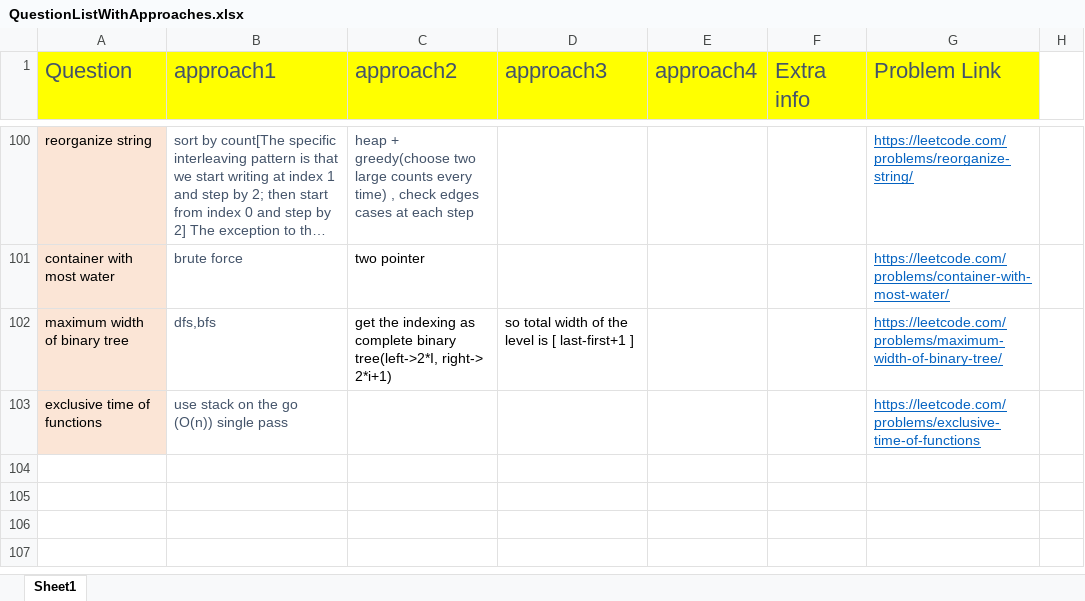
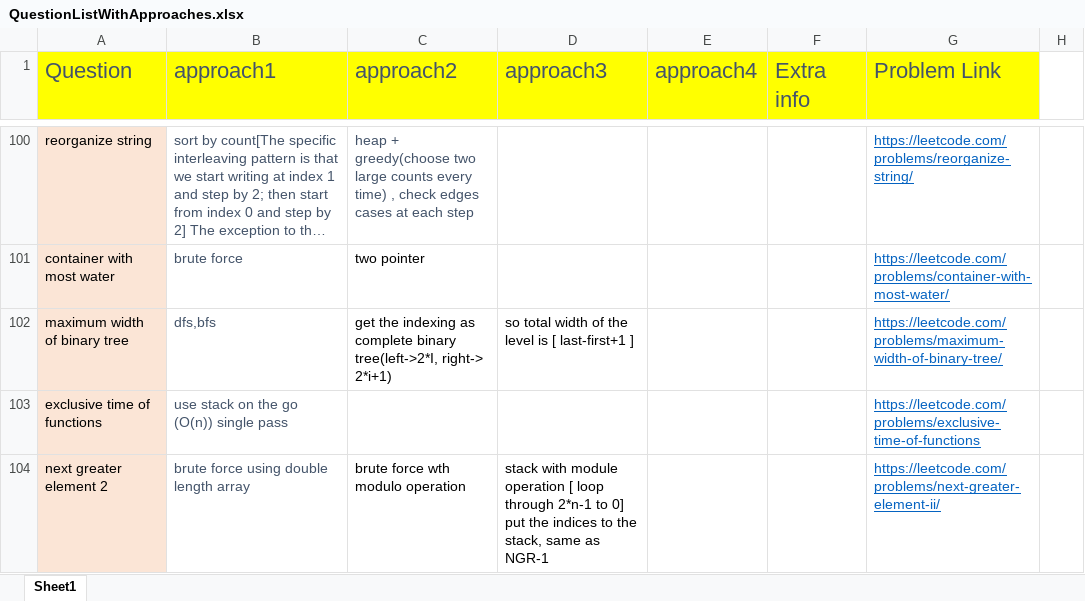
Before and after one commit to aksharkashyap/DSALGO, an Excel workbook: Applications/QuestionListWithApproaches.xlsx, sheet Sheet1, drawn as a sheet; only a part is shown, gaps mark what is left out; long unchanged cells end in …; values as stored, in another font and other column widths than the file's, no borders; the diff names each change by its address in the sheet, - before the commit and + after, or states it on an @@ line.

Commit message:
Applications/QuestionListWithApproaches:

```diff
--- a/Applications/QuestionListWithApproaches.xlsx (sheet Sheet1)
+++ b/Applications/QuestionListWithApproaches.xlsx (sheet Sheet1)
+row 104: next greater element 2 | brute force using double length array | brute force wth modulo operation | stack with module operation [ loop through 2*n-1 to 0] put the indices to the stack, same as NGR-1 |  |  | https://leetcode.com/problems/next-greater-element-ii/
```
